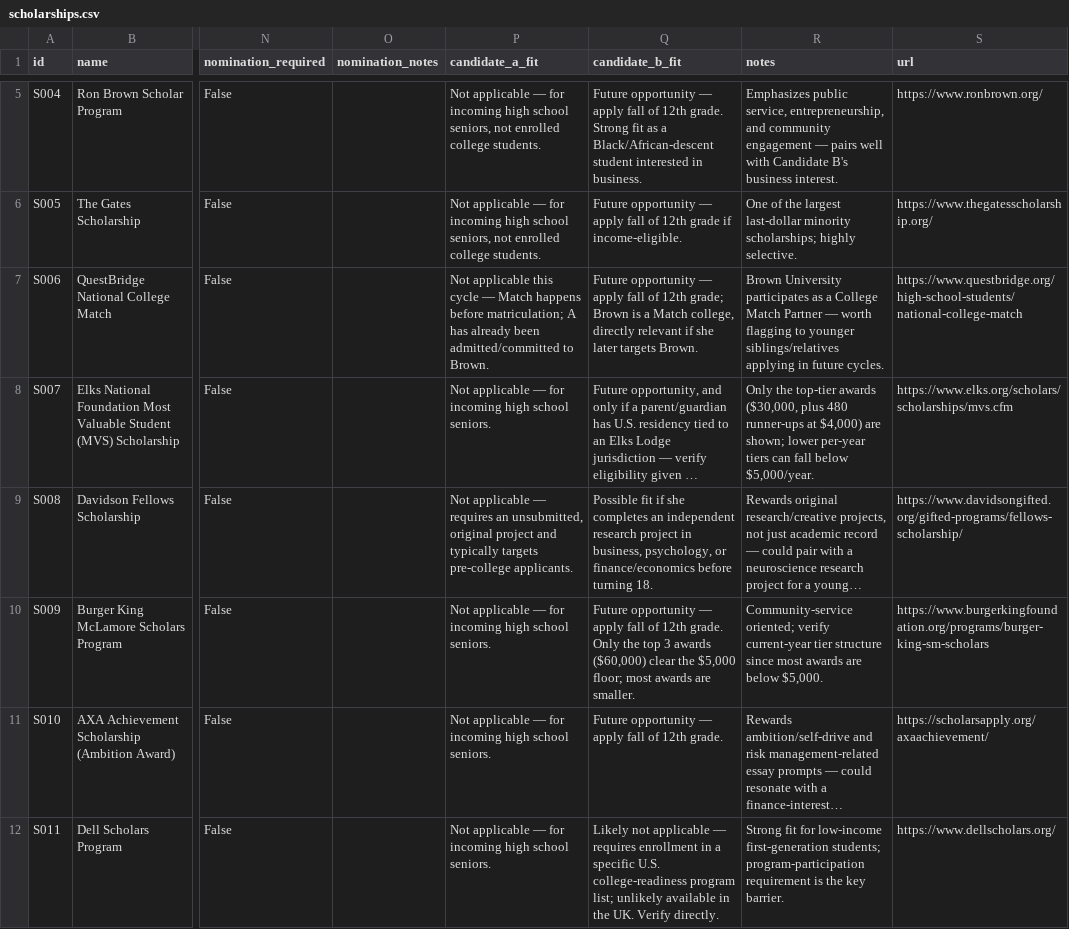
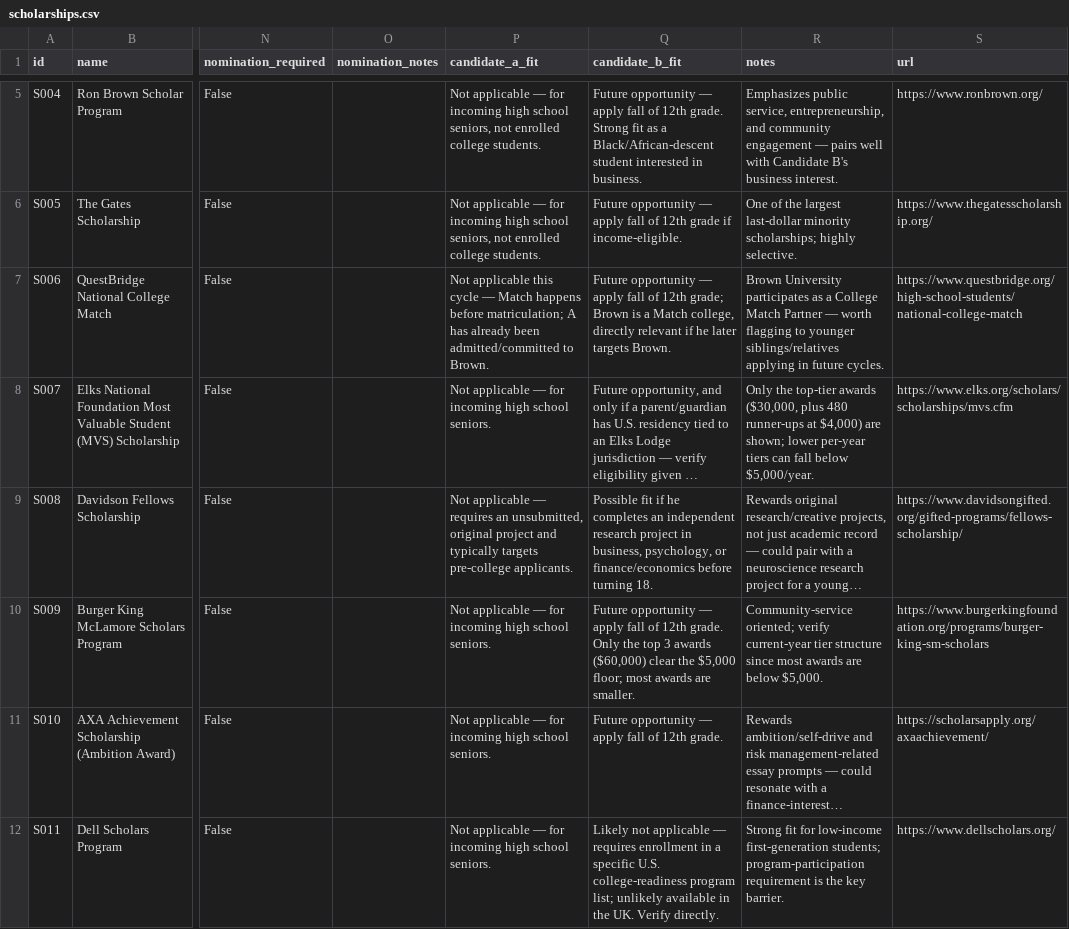
Before and after one commit to yweeLM/Uscollege, a CSV file: data/scholarships.csv, drawn as a sheet; only a part is shown, gaps mark what is left out; long unchanged cells end in …; the diff covers the shown part only; the diff names each change by its address in the sheet, - before the commit and + after, or states it on an @@ line.

```diff
--- a/data/scholarships.csv
+++ b/data/scholarships.csv
-Q7 (candidate_b_fit): …relevant if she later targets…
+Q7 (candidate_b_fit): …relevant if he later targets…
-Q9 (candidate_b_fit): …fit if she completes an…
+Q9 (candidate_b_fit): …fit if he completes an…
```
Also changed, not shown: 21 edited cells elsewhere in this file, 1 other file.
